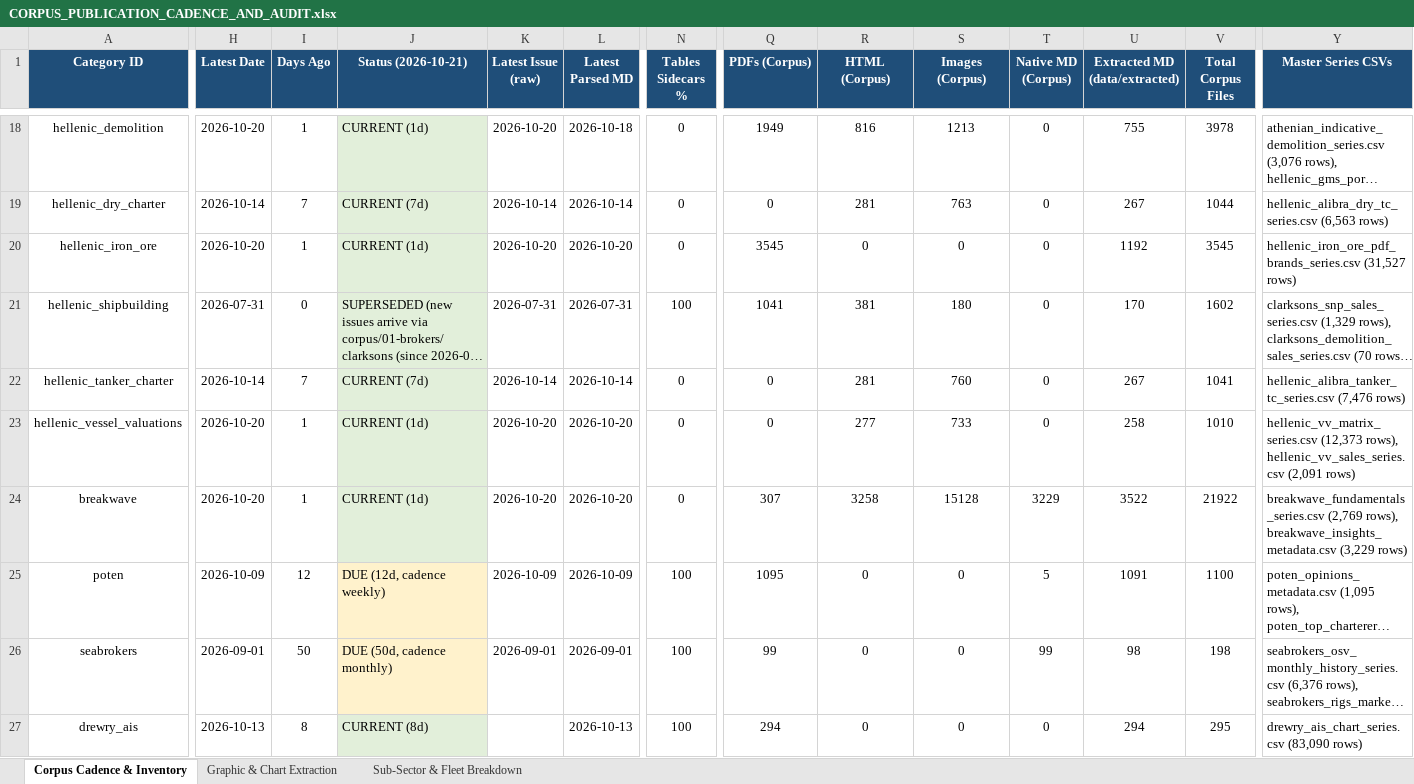
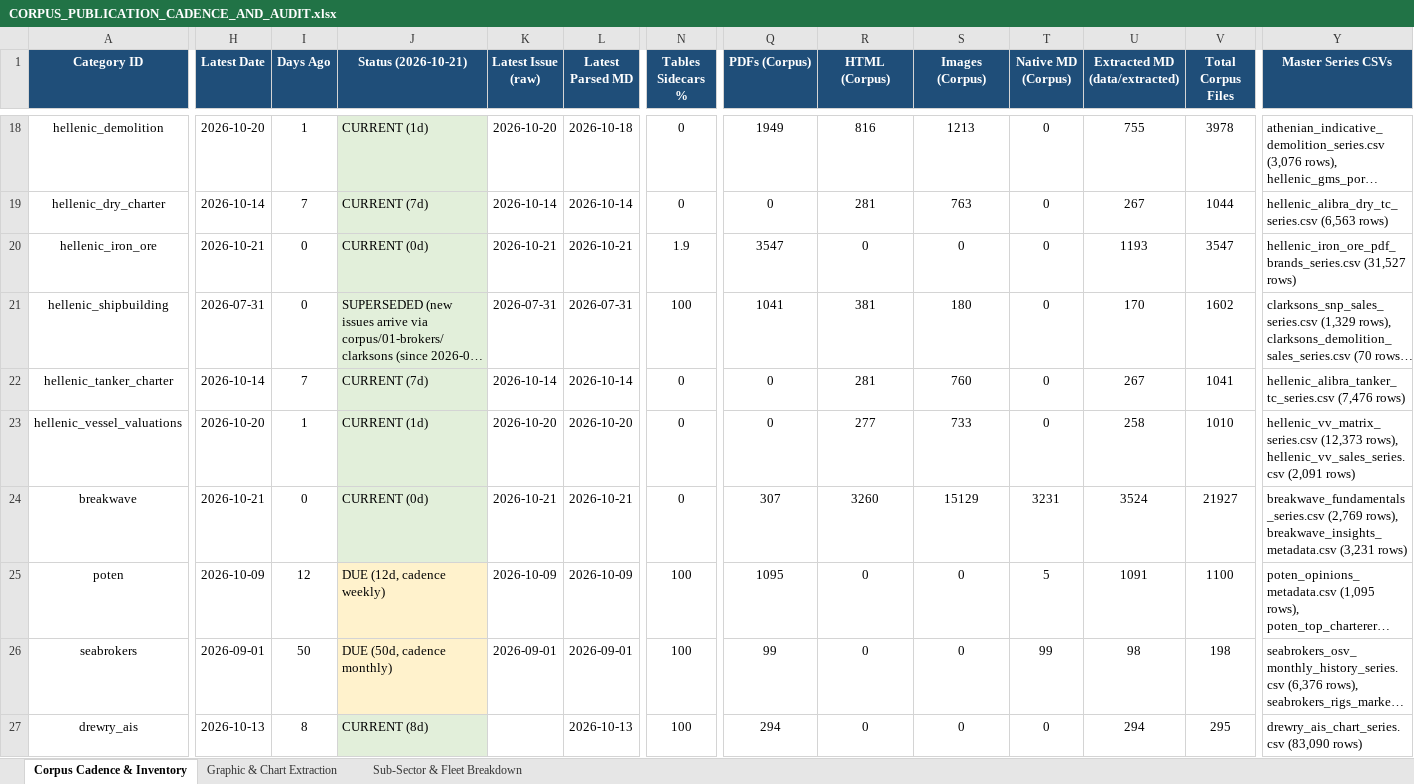
Before and after one commit to yieldchaser/Shipping, an Excel workbook: corpus/CORPUS_PUBLICATION_CADENCE_AND_AUDIT.xlsx, sheet Corpus Cadence & Inventory, drawn as a sheet; only a part is shown, gaps mark what is left out; long unchanged cells end in …; values as stored, in another font and other column widths than the file's, no borders; the diff names each change by its address in the sheet, - before the commit and + after, or states it on an @@ line.

Commit message:
reports: ingest latest market reports and update cadence audit 2026-10-21

```diff
--- a/corpus/CORPUS_PUBLICATION_CADENCE_AND_AUDIT.xlsx (sheet Corpus Cadence & Inventory)
+++ b/corpus/CORPUS_PUBLICATION_CADENCE_AND_AUDIT.xlsx (sheet Corpus Cadence & Inventory)
-H20 (Latest Date): 2026-10-20
+H20 (Latest Date): 2026-10-21
-I20 (Days Ago): 1
+I20 (Days Ago): 0
-J20 (Status (2026-10-21)): CURRENT (1d)
+J20 (Status (2026-10-21)): CURRENT (0d)
-K20 (Latest Issue (raw)): 2026-10-20
+K20 (Latest Issue (raw)): 2026-10-21
-L20 (Latest Parsed MD): 2026-10-20
+L20 (Latest Parsed MD): 2026-10-21
-N20 (Tables Sidecars %): 0
+N20 (Tables Sidecars %): 1.9
-Q20 (PDFs (Corpus)): 3545
+Q20 (PDFs (Corpus)): 3547
-U20 (Extracted MD (data/extracted)): 1192
+U20 (Extracted MD (data/extracted)): 1193
-V20 (Total Corpus Files): 3545
+V20 (Total Corpus Files): 3547
-H24 (Latest Date): 2026-10-20
+H24 (Latest Date): 2026-10-21
-I24 (Days Ago): 1
+I24 (Days Ago): 0
-J24 (Status (2026-10-21)): CURRENT (1d)
+J24 (Status (2026-10-21)): CURRENT (0d)
-K24 (Latest Issue (raw)): 2026-10-20
+K24 (Latest Issue (raw)): 2026-10-21
-L24 (Latest Parsed MD): 2026-10-20
+L24 (Latest Parsed MD): 2026-10-21
-R24 (HTML (Corpus)): 3258
+R24 (HTML (Corpus)): 3260
-S24 (Images (Corpus)): 15128
+S24 (Images (Corpus)): 15129
-T24 (Native MD (Corpus)): 3229
+T24 (Native MD (Corpus)): 3231
-U24 (Extracted MD (data/extracted)): 3522
+U24 (Extracted MD (data/extracted)): 3524
-V24 (Total Corpus Files): 21922
+V24 (Total Corpus Files): 21927
-Y24 (Master Series CSVs): …rows), breakwave_insights_metadata.csv (3,229 rows)
+Y24 (Master Series CSVs): …rows), breakwave_insights_metadata.csv (3,231 rows)
```
Also changed, not shown: data/extracted/series/corpus_publication_cadence_and_audit.xlsx, 35 other files.
